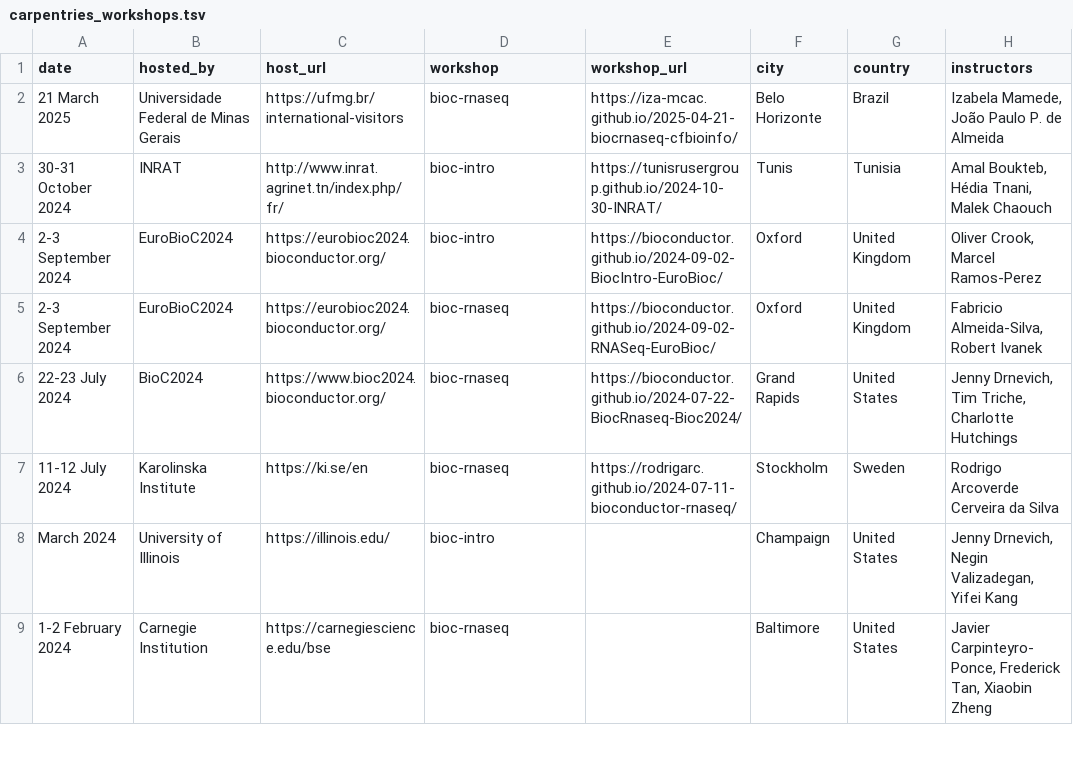
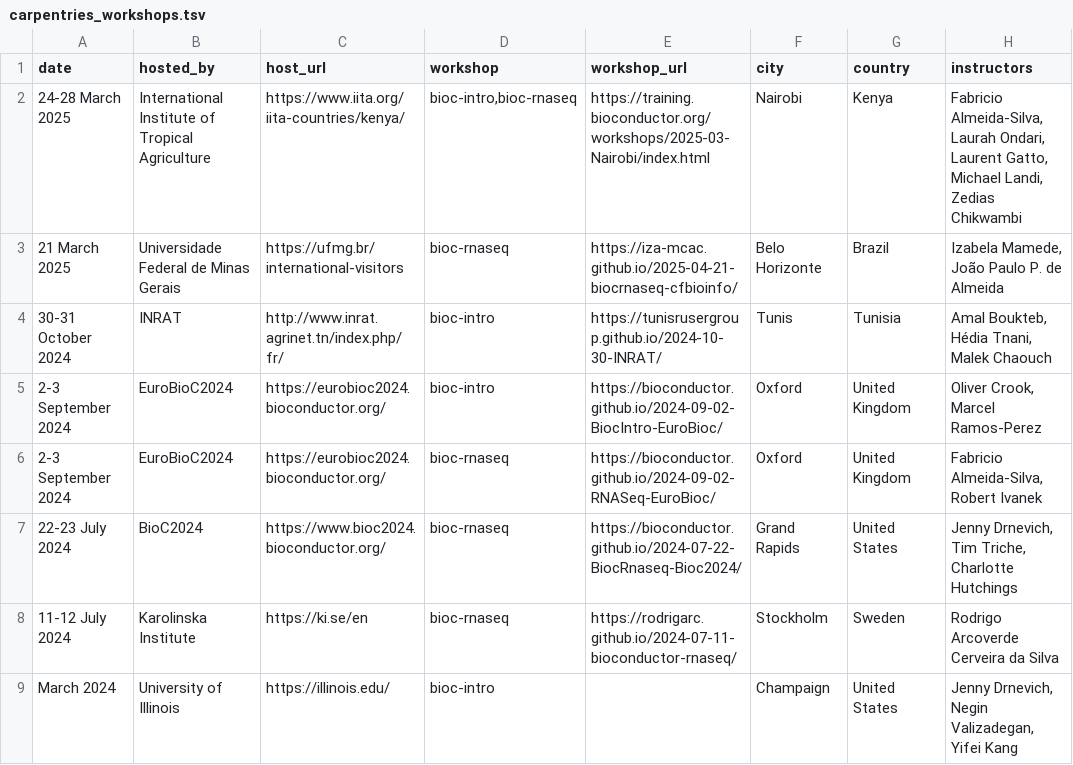
Before and after one commit to Nyasita/bioconductor-training, a TSV file: carpentry/carpentries_workshops.tsv, drawn as a sheet; only a part is shown; the shorter side is filled out with more unchanged rows; the diff names each change by its address in the sheet, - before the commit and + after, or states it on an @@ line.

Commit message:
add Nairobi workshop

```diff
--- a/carpentry/carpentries_workshops.tsv
+++ b/carpentry/carpentries_workshops.tsv
+row 2: 24-28 March 2025 | International Institute of Tropical Agriculture | https://www.iita.org/iita-countries/kenya/ | bioc-intro,bioc-rnaseq | https://training.bioconductor.org/workshops/2025-03-Nairobi/index.html | Nairobi | Kenya | Fabricio Almeida-Silva, Laurah Ondari, Laurent Gatto, Michael Landi, Zedias Chikwambi
```
